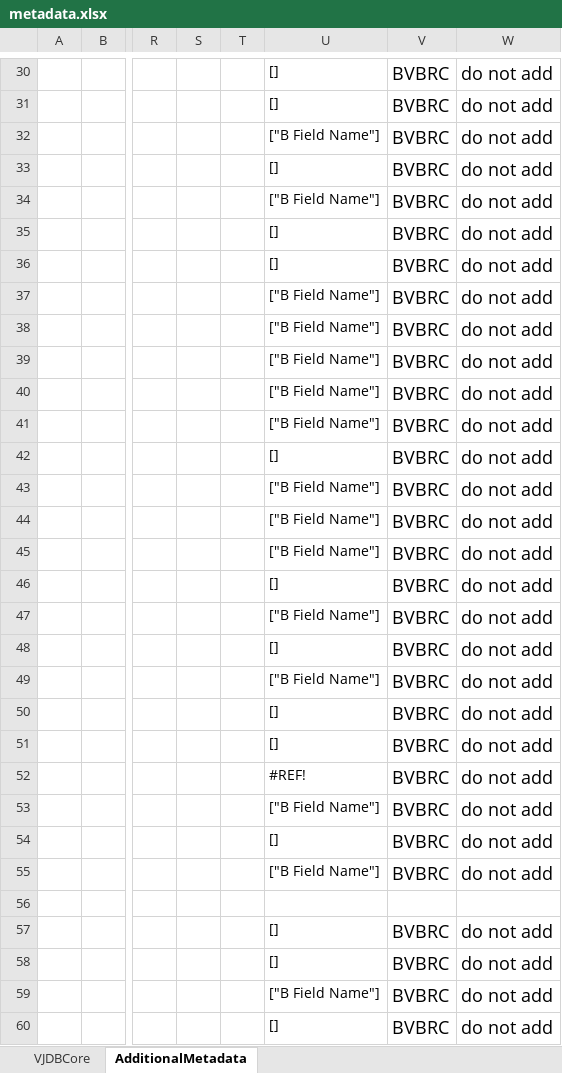
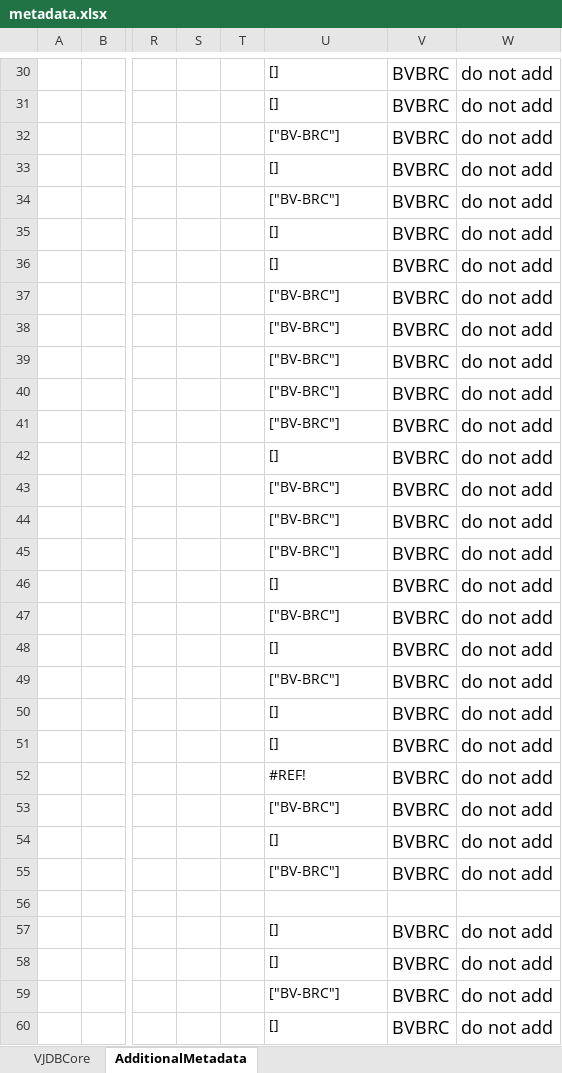
Before and after one commit to VirJenDB/virjendb_metadata, an Excel workbook: metadata.xlsx, sheet AdditionalMetadata, drawn as a sheet; only a part is shown, gaps mark what is left out; values as stored, in another font and other column widths than the file's, no borders; charts and pictures and conditional formats not drawn; the diff covers the shown part only; the diff names each change by its address in the sheet, - before the commit and + after, or states it on an @@ line.

Commit message:
field types updated
virjendb field type from int to keyword

```diff
--- a/metadata.xlsx (sheet AdditionalMetadata)
+++ b/metadata.xlsx (sheet AdditionalMetadata)
-U32: ["B Field Name"]
+U32: ["BV-BRC"]
-U34: ["B Field Name"]
+U34: ["BV-BRC"]
-U37:U41: ["B Field Name"]
+U37:U41: ["BV-BRC"]
-U43:U45: ["B Field Name"]
+U43:U45: ["BV-BRC"]
-U47: ["B Field Name"]
+U47: ["BV-BRC"]
-U49: ["B Field Name"]
+U49: ["BV-BRC"]
-U53: ["B Field Name"]
+U53: ["BV-BRC"]
-U55: ["B Field Name"]
+U55: ["BV-BRC"]
-U59: ["B Field Name"]
+U59: ["BV-BRC"]
```
Also changed, not shown: 37 edited cells and cell formats elsewhere in this sheet, sheet VJDBCore, formulas that keep their value, charts or pictures.
